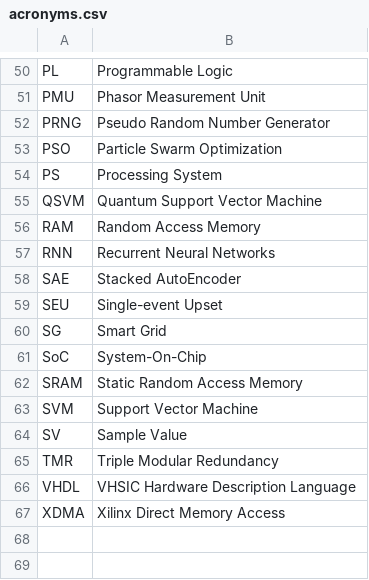
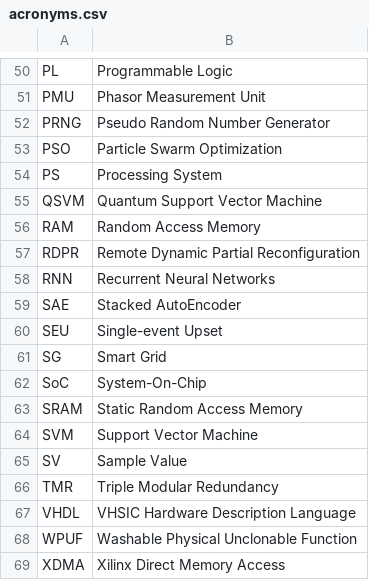
Before and after one commit to jtplaarj/acronyms, a CSV file: acronyms.csv, drawn as a sheet; only a part is shown, gaps mark what is left out.

Commit message:
feat(acronyms): WPUF, RDPR

```diff
--- a/acronyms.csv
+++ b/acronyms.csv
@@ -56,2 +56,3 @@
 "RAM","Random Access Memory"
+"RDPR","Remote Dynamic Partial Reconfiguration"
 "RNN","Recurrent Neural Networks"
@@ -66,2 +67,3 @@
 "VHDL","VHSIC Hardware Description Language"
+"WPUF","Washable Physical Unclonable Function"
 "XDMA","Xilinx Direct Memory Access"
```
